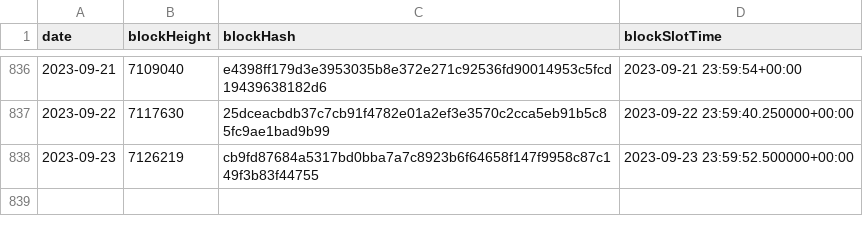
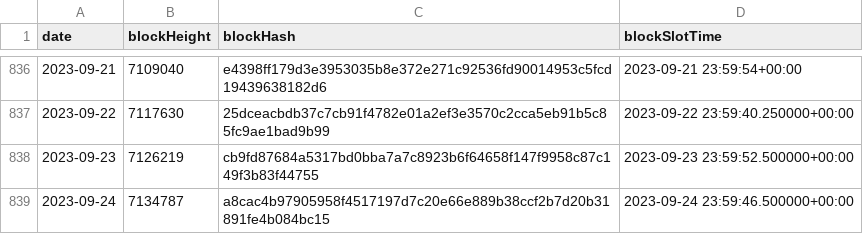
Before and after one commit to sderuiter/concordium-network-statistics, a CSV file: blocks_at_end_of_day.csv, drawn as a sheet; only a part is shown, gaps mark what is left out; the diff names each change by its address in the sheet, - before the commit and + after, or states it on an @@ line.

```diff
--- a/blocks_at_end_of_day.csv
+++ b/blocks_at_end_of_day.csv
+row 839: 2023-09-24 | 7134787 | a8cac4b97905958f4517197d7c20e66e889b38ccf2b7d20b31891fe4b084bc15 | 2023-09-24 23:59:46.500000+00:00
```
Also changed, not shown: network-ccd-classified-pools.csv, network-ccd-classified.csv, 27 other files.
